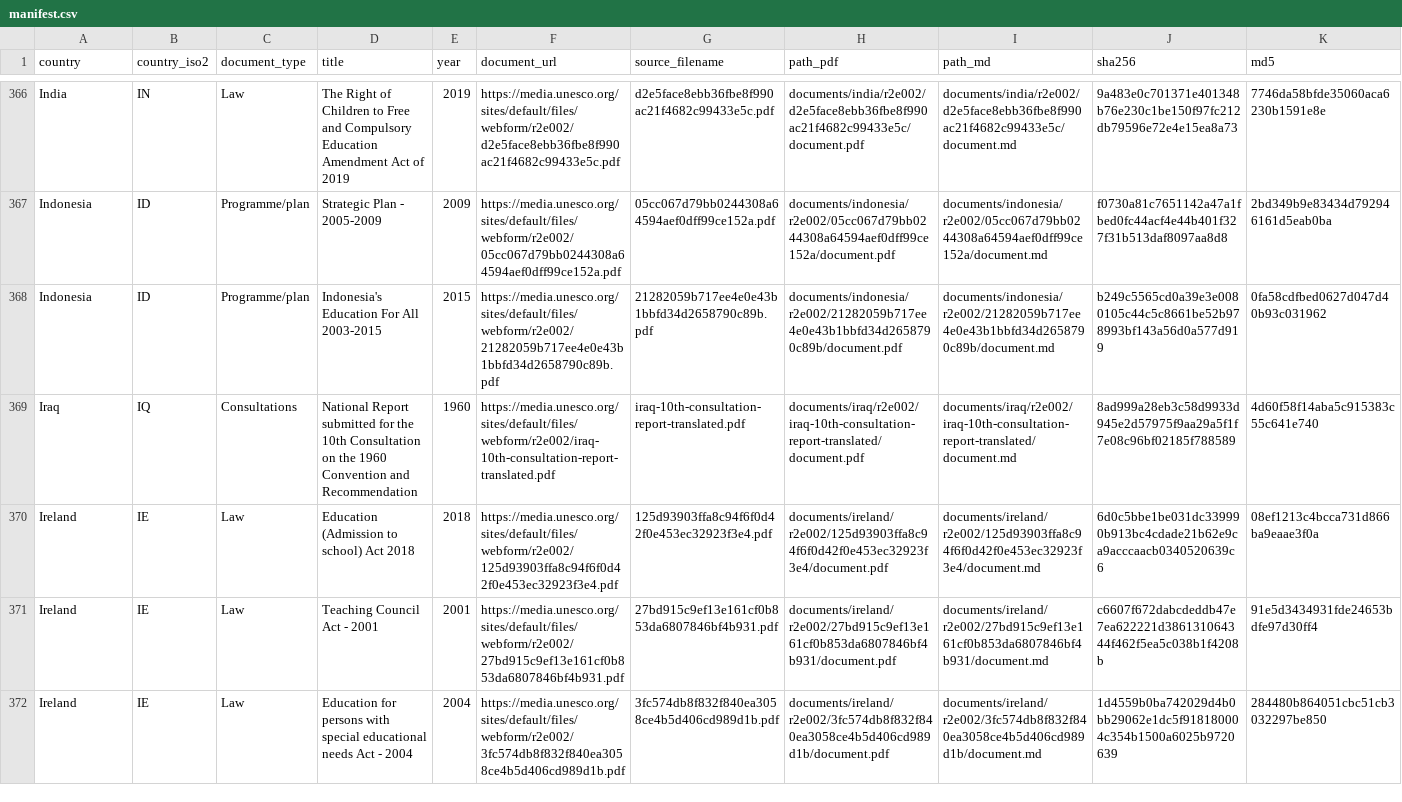
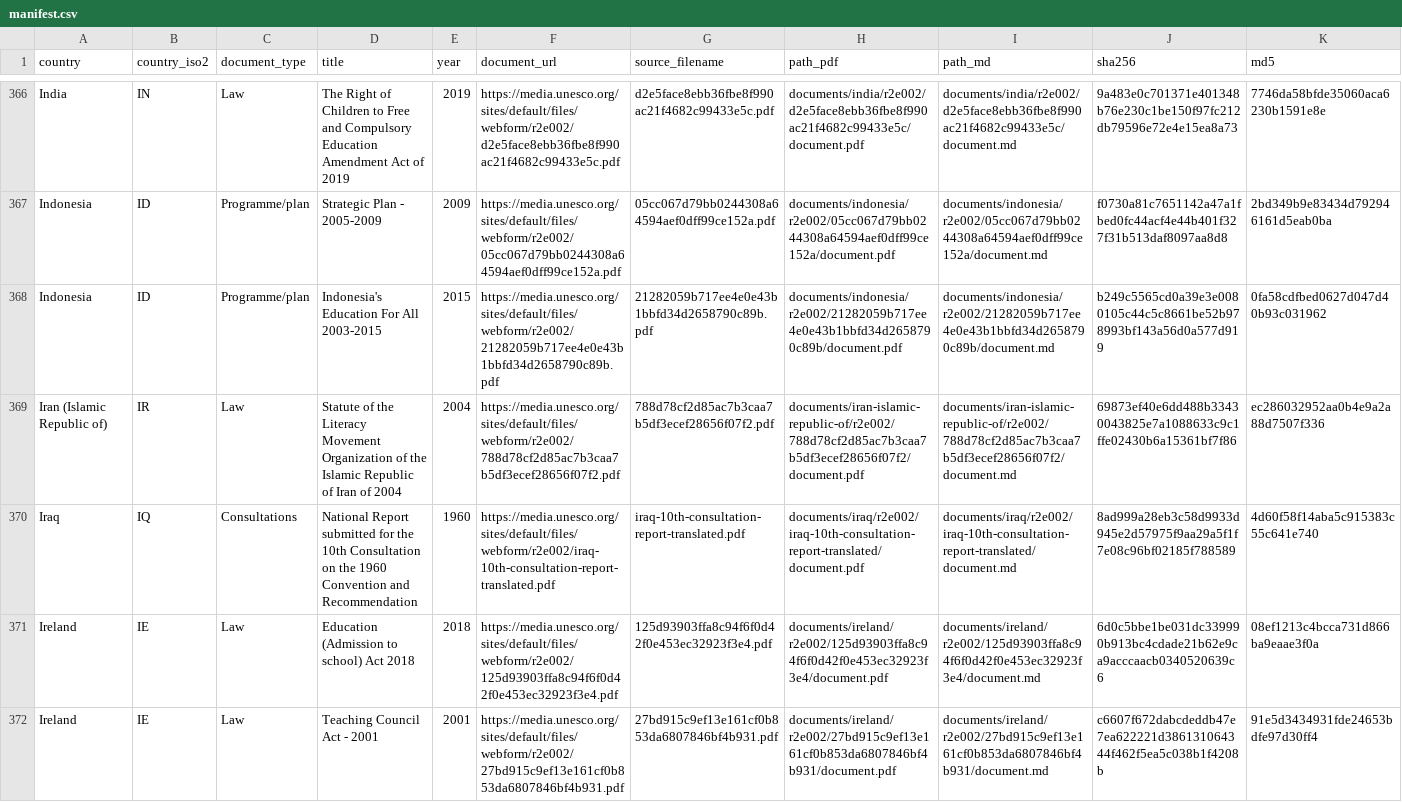
Before and after one commit to cjangrist/unesco-observatory-on-the-right-to-education, a CSV file: manifest.csv, drawn as a sheet; only a part is shown, gaps mark what is left out; the shorter side is filled out with more unchanged rows; rows hold the shown columns only; the diff names each change by its address in the sheet, - before the commit and + after, or states it on an @@ line.

Commit message:
add Iran (Islamic Republic of): Statute of the Literacy Movement Organiz
Source: https://media.unesco.org/sites/default/files/webform/r2e002/788d78cf2d85ac7b3caa7b5df3ecef28656f07f2.pdf
Type: Law  Year: 2004  Pages: 2
PDF sha256: 69873ef40e6dd488b33430043825e7a1088633c9c1ffe02430b6a15361bf7f86

Extracted with Docling, then heading structure corrected against the source pages by a model reading the attached PDF, one page window at a time. Page boundaries are delimited [[START OF PAGE n]] / [[END OF PAGE n]] so a passage can cite the page it came from. Every edit is recorded with its before text, after text and the page evidence cited for it.

Machine extraction repaired by a model. Not a certified transcript.

```diff
--- a/manifest.csv
+++ b/manifest.csv
+row 369: Iran (Islamic Republic of) | IR | Law | Statute of the Literacy Movement Organization of the Islamic Republic of Iran of 2004 | 2004 | https://media.unesco.org/sites/default/files/webform/r2e002/788d78cf2d85ac7b3caa7b5df3ecef28656f07f2.pdf | 788d78cf2d85ac7b3caa7b5df3ecef28656f07f2.pdf | documents/iran-islamic-republic-of/r2e002/788d78cf2d85ac7b3caa7b5df3ecef28656f07f2/document.pdf | documents/iran-islamic-republic-of/r2e002/788d78cf2d85ac7b3caa7b5df3ecef28656f07f2/document.md | 69873ef40e6dd488b33430043825e7a1088633c9c1ffe02430b6a15361bf7f86 | ec286032952aa0b4e9a2a88d7507f336
```
Also changed, not shown: 2 other files.
